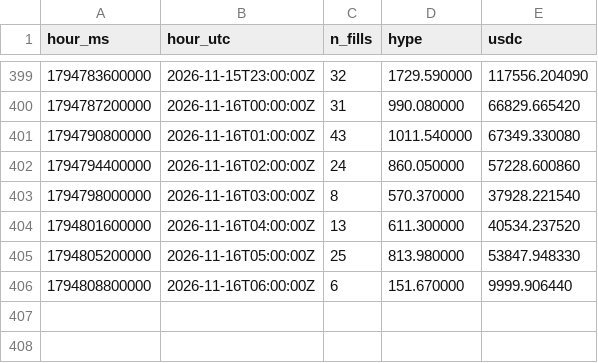
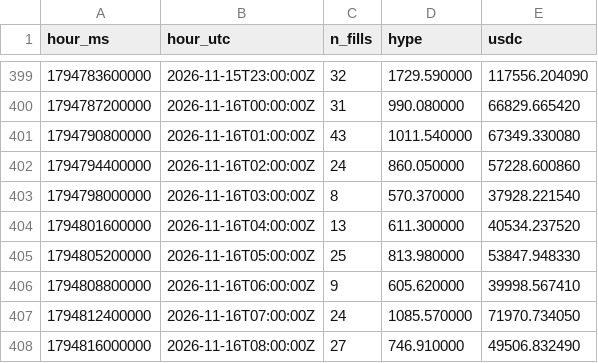
Before and after one commit to ryu-sf6/hype-funding, a CSV file: data/af_buys_hourly.csv, drawn as a sheet; only a part is shown, gaps mark what is left out.

```diff
--- a/data/af_buys_hourly.csv
+++ b/data/af_buys_hourly.csv
@@ -405,2 +405,4 @@ hour_ms,hour_utc,n_fills,hype,usdc
 1794805200000,2026-11-16T05:00:00Z,25,813.980000,53847.948330
-1794808800000,2026-11-16T06:00:00Z,6,151.670000,9999.906440
+1794808800000,2026-11-16T06:00:00Z,9,605.620000,39998.567410
+1794812400000,2026-11-16T07:00:00Z,24,1085.570000,71970.734050
+1794816000000,2026-11-16T08:00:00Z,27,746.910000,49506.832490
```
Also changed, not shown: data/af_daily.csv, data/af_snapshots.csv, 6 other files.
